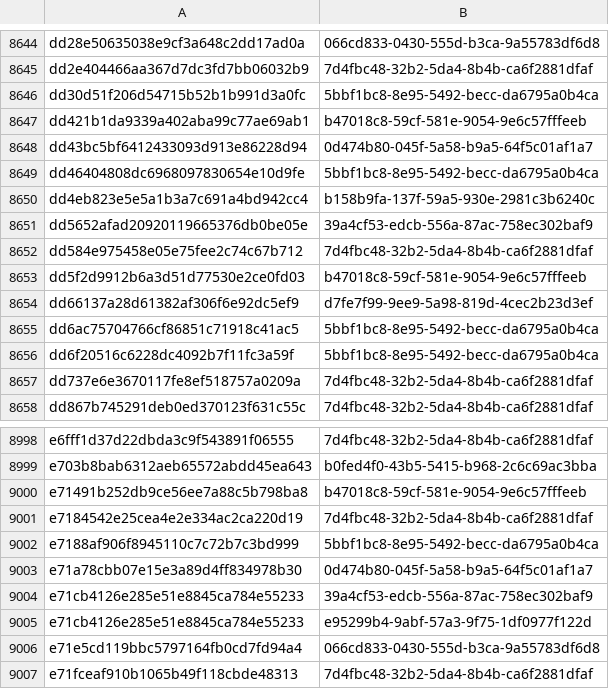
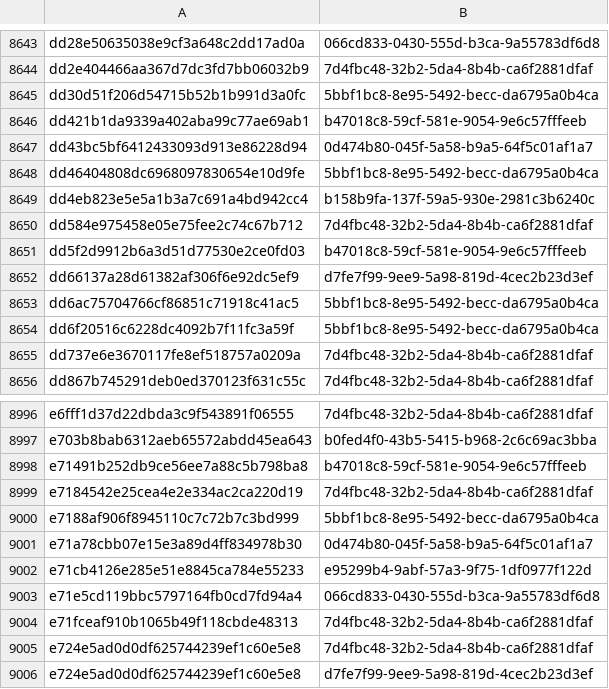
Before and after one commit to AliceGrey/ferromagnet-feed, a CSV file: misp/hashes.csv, drawn as a sheet; only a part is shown, gaps mark what is left out; the shorter side is filled out with more unchanged rows; the diff covers the shown part only.

```diff
--- a/misp/hashes.csv
+++ b/misp/hashes.csv
@@ -8650,3 +8649,2 @@ dd46404808dc6968097830654e10d9fe,5bbf1bc8-8e95-5492-becc-da6795a0b4ca
 dd4eb823e5e5a1b3a7c691a4bd942cc4,b158b9fa-137f-59a5-930e-2981c3b6240c
-dd5652afad20920119665376db0be05e,39a4cf53-edcb-556a-87ac-758ec302baf9
 dd584e975458e05e75fee2c74c67b712,7d4fbc48-32b2-5da4-8b4b-ca6f2881dfaf
@@ -9003,3 +9001,2 @@ e7188af906f8945110c7c72b7c3bd999,5bbf1bc8-8e95-5492-becc-da6795a0b4ca
 e71a78cbb07e15e3a89d4ff834978b30,0d474b80-045f-5a58-b9a5-64f5c01af1a7
-e71cb4126e285e51e8845ca784e55233,39a4cf53-edcb-556a-87ac-758ec302baf9
 e71cb4126e285e51e8845ca784e55233,e95299b4-9abf-57a3-9f75-1df0977f122d
```
Also changed, not shown: 2 added rows and 3 removed rows elsewhere in this file, 29 other files.
